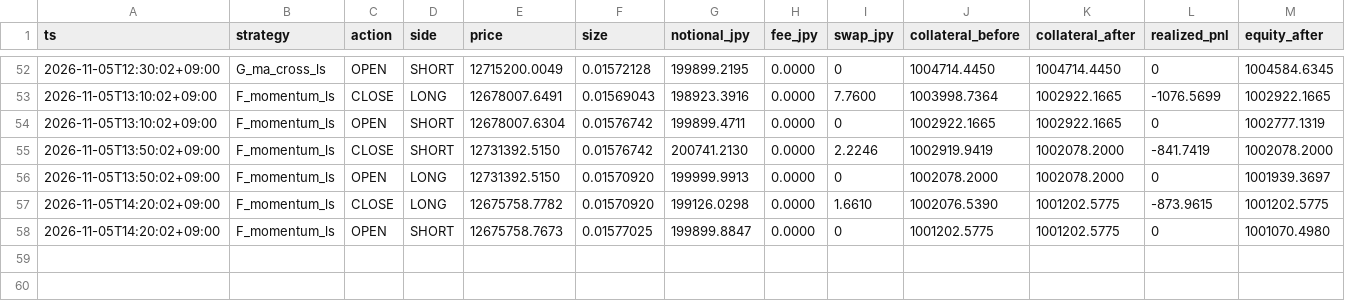
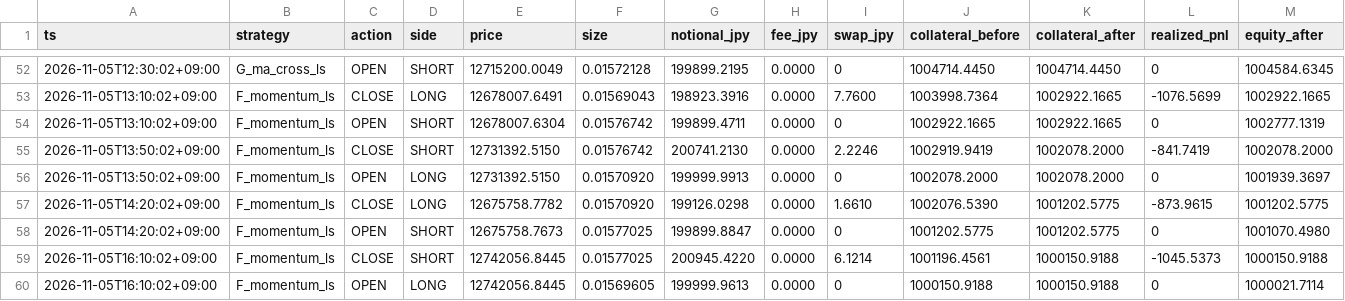
Before and after one commit to lily46/btc-paper-sim, a CSV file: state_fx/trades.csv, drawn as a sheet; only a part is shown, gaps mark what is left out; rows hold the shown columns only; the diff names each change by its address in the sheet, - before the commit and + after, or states it on an @@ line.

Commit message:
[fx] tick 1793862600 (2026-11-05T16:10:02+09:00) trades=2

```diff
--- a/state_fx/trades.csv
+++ b/state_fx/trades.csv
+row 59: 2026-11-05T16:10:02+09:00 | F_momentum_ls | CLOSE | SHORT | 12742056.8445 | 0.01577025 | 200945.4220 | 0.0000 | 6.1214 | 1001196.4561 | 1000150.9188 | -1045.5373 | 1000150.9188
+row 60: 2026-11-05T16:10:02+09:00 | F_momentum_ls | OPEN | LONG | 12742056.8445 | 0.01569605 | 199999.9613 | 0.0000 | 0 | 1000150.9188 | 1000150.9188 | 0 | 1000021.7114
```
Also changed, not shown: state_fx/market.csv, 3 other files.
